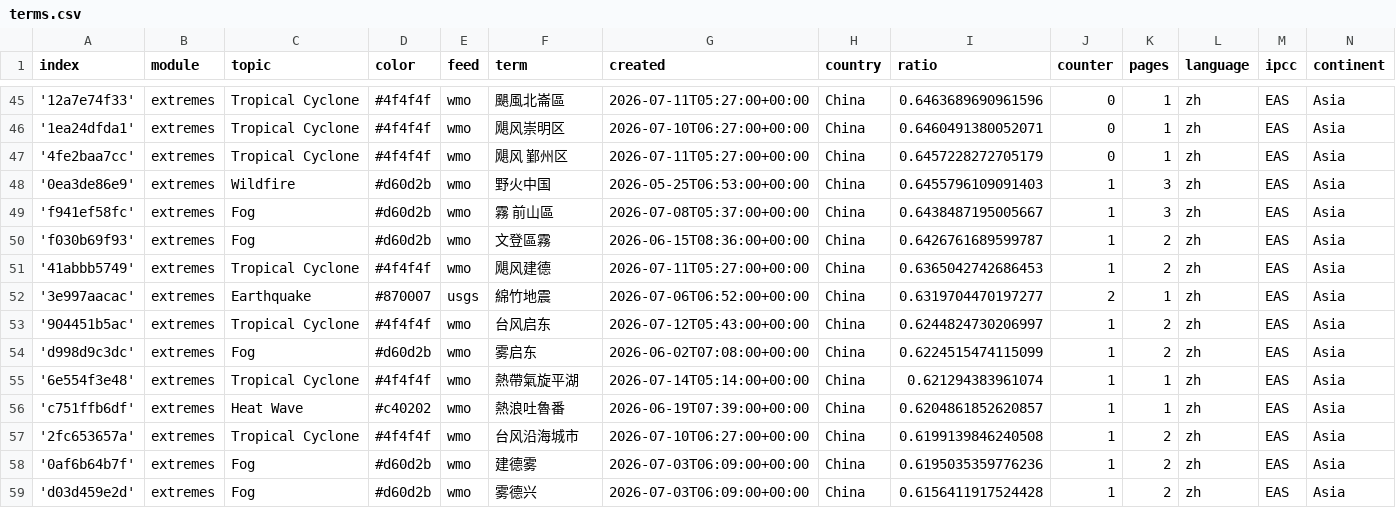
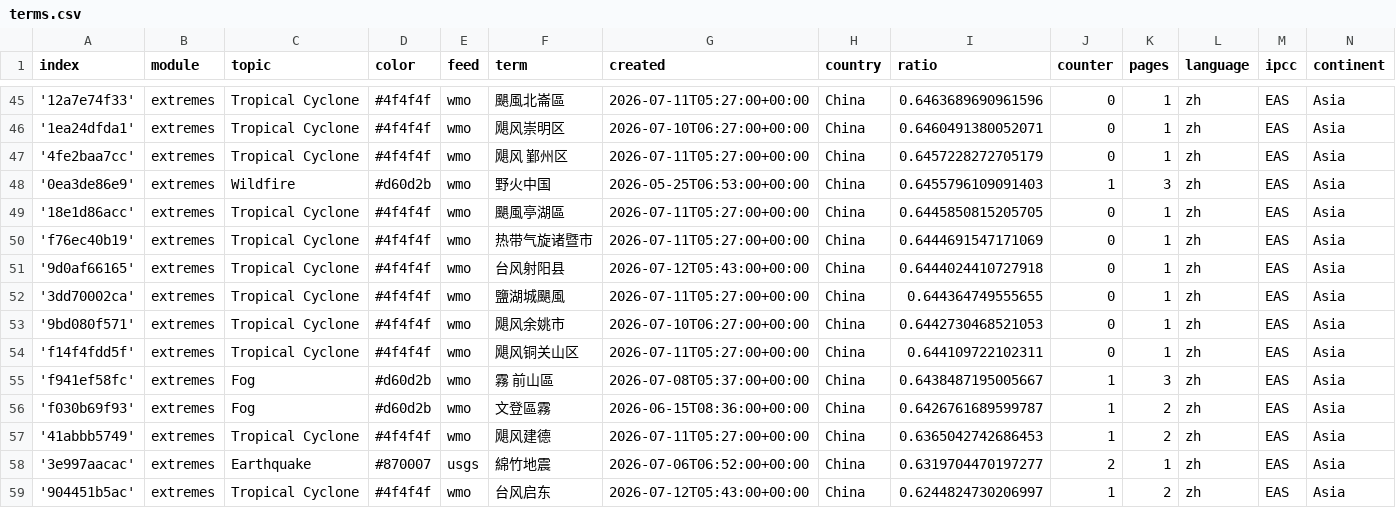
Before and after one commit to tapio-22-Digitale-Methoden-News/chineseExtremes, a CSV file: terms.csv, drawn as a sheet; only a part is shown, gaps mark what is left out; the shorter side is filled out with more unchanged rows; the diff names each change by its address in the sheet, - before the commit and + after, or states it on an @@ line.

Commit message:
Commit from GitHub Actions (import:0.0)

```diff
--- a/terms.csv
+++ b/terms.csv
+row 49: '18e1d86acc' | extremes | Tropical Cyclone | #4f4f4f | wmo | 颶風亭湖區 | 2026-07-11T05:27:00+00:00 | China | 0.6445850815205705 | 0 | 1 | zh | EAS | Asia
+row 50: 'f76ec40b19' | extremes | Tropical Cyclone | #4f4f4f | wmo | 热带气旋诸暨市 | 2026-07-11T05:27:00+00:00 | China | 0.6444691547171069 | 0 | 1 | zh | EAS | Asia
+row 51: '9d0af66165' | extremes | Tropical Cyclone | #4f4f4f | wmo | 台风射阳县 | 2026-07-12T05:43:00+00:00 | China | 0.6444024410727918 | 0 | 1 | zh | EAS | Asia
+row 52: '3dd70002ca' | extremes | Tropical Cyclone | #4f4f4f | wmo | 鹽湖城颶風 | 2026-07-11T05:27:00+00:00 | China | 0.644364749555655 | 0 | 1 | zh | EAS | Asia
+row 53: '9bd080f571' | extremes | Tropical Cyclone | #4f4f4f | wmo | 飓风余姚市 | 2026-07-10T06:27:00+00:00 | China | 0.6442730468521053 | 0 | 1 | zh | EAS | Asia
+row 54: 'f14f4fdd5f' | extremes | Tropical Cyclone | #4f4f4f | wmo | 飓风铜关山区 | 2026-07-11T05:27:00+00:00 | China | 0.644109722102311 | 0 | 1 | zh | EAS | Asia
```
